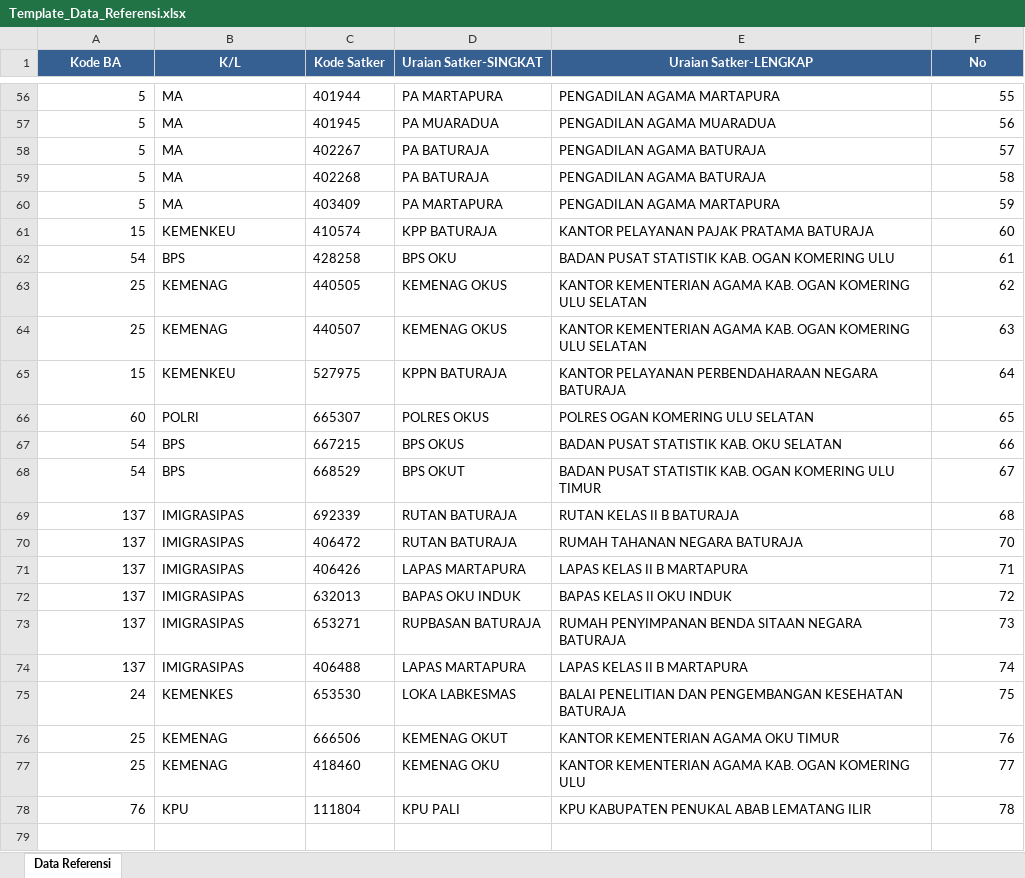
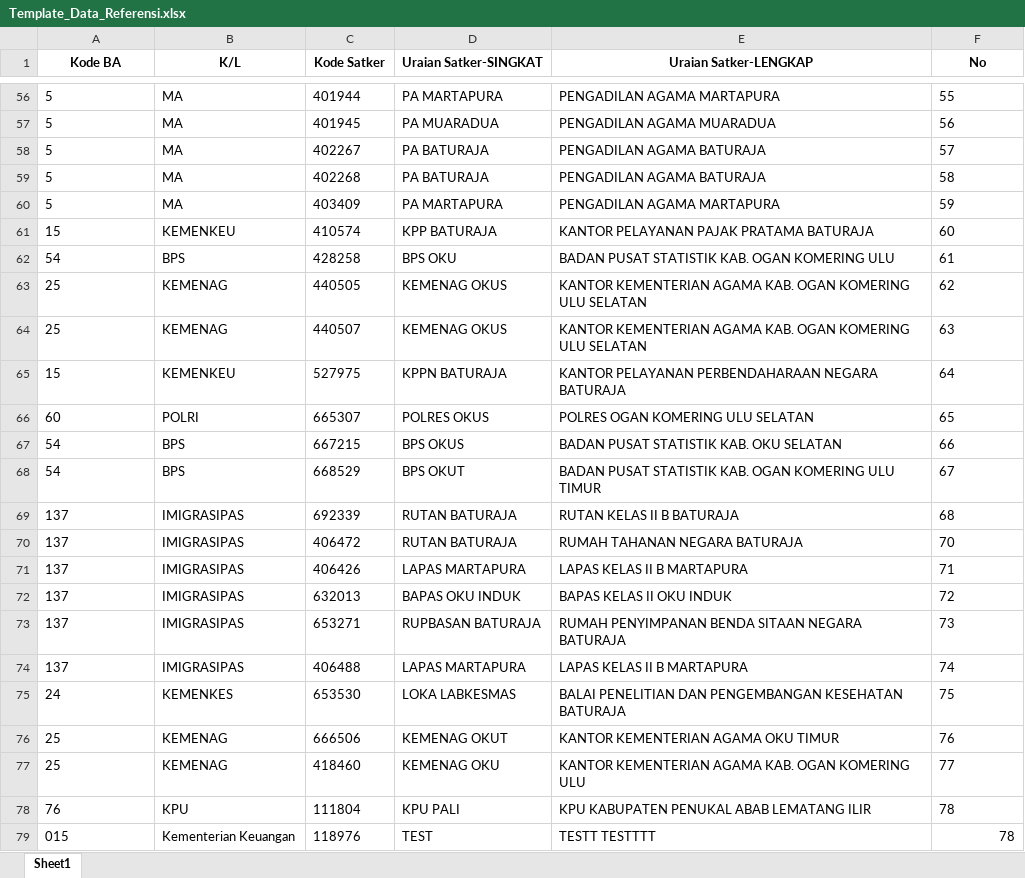
Before and after one commit to Diahayuningtyas092/IKPA_BATURAJA, an Excel workbook: templates/Template_Data_Referensi.xlsx, sheet Sheet1, drawn as a sheet; only a part is shown, gaps mark what is left out; values as stored, in another font and other column widths than the file's, no borders; the diff covers the shown part only; the diff names each change by its address in the sheet, - before the commit and + after, or states it on an @@ line.

Commit message:
Tambah referensi manual: 118976

```diff
--- a/templates/Template_Data_Referensi.xlsx (sheet Sheet1)
+++ b/templates/Template_Data_Referensi.xlsx (sheet Sheet1)
-sheet tab: Data Referensi
+sheet tab: Sheet1
@@ A1:F1 fill: #366092 → none, text colour: #FFFFFF → black @@
-A56:A78 alignment: right
+A56:A78 alignment: left
-F56:F78 alignment: right
+F56:F78 alignment: left
+row 79: 015 | Kementerian Keuangan | 118976 | TEST | TESTT TESTTTT | 78
```
Also changed, not shown: cell formats elsewhere in this sheet.
